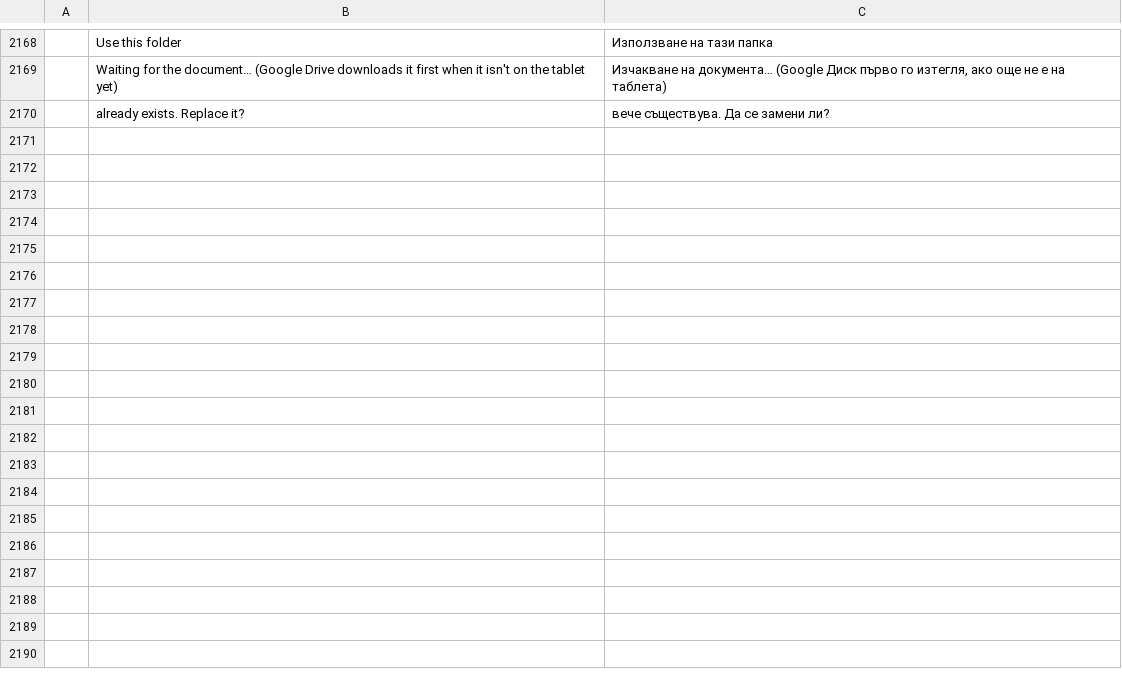
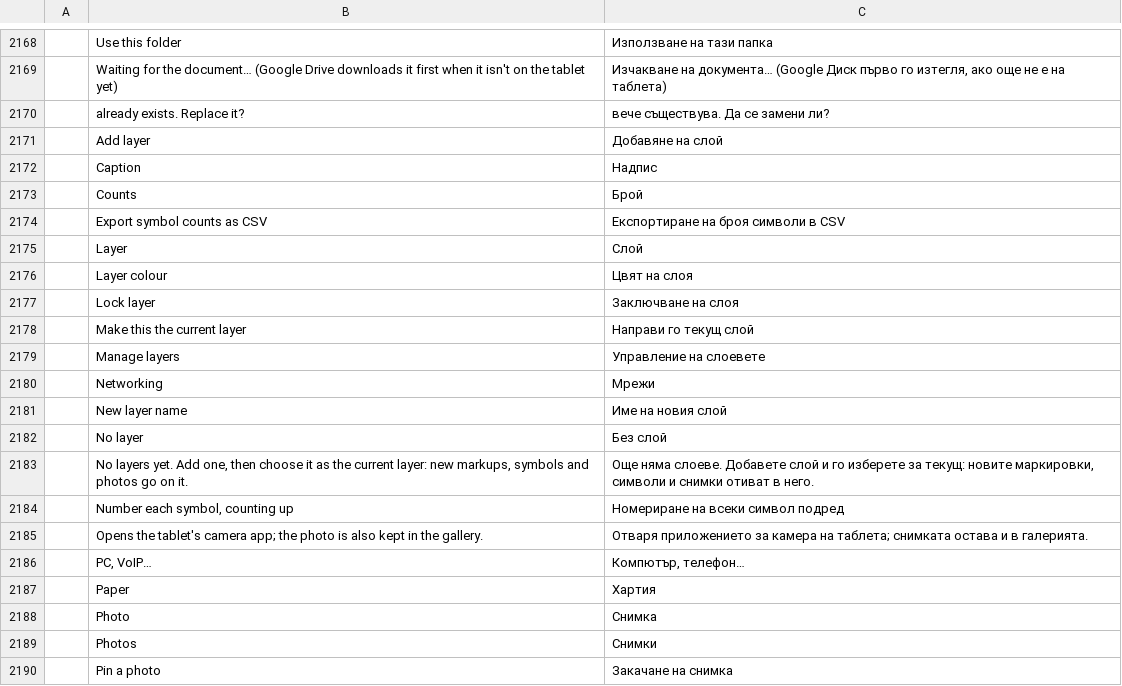
Before and after one commit to Azurehawke/pdfcraft, a TSV file: crates/ui-egui/src/i18n/bg.tsv, drawn as a sheet; only a part is shown, gaps mark what is left out; the diff covers the shown part only; the diff names each change by its address in the sheet, - before the commit and + after, or states it on an @@ line.

```diff
--- a/crates/ui-egui/src/i18n/bg.tsv
+++ b/crates/ui-egui/src/i18n/bg.tsv
+row 2171:  | Add layer | Добавяне на слой
+row 2172:  | Caption | Надпис
+row 2173:  | Counts | Брой
+row 2174:  | Export symbol counts as CSV | Експортиране на броя символи в CSV
+row 2175:  | Layer | Слой
+row 2176:  | Layer colour | Цвят на слоя
+row 2177:  | Lock layer | Заключване на слоя
+row 2178:  | Make this the current layer | Направи го текущ слой
+row 2179:  | Manage layers | Управление на слоевете
+row 2180:  | Networking | Мрежи
+row 2181:  | New layer name | Име на новия слой
+row 2182:  | No layer | Без слой
+row 2183:  | No layers yet. Add one, then choose it as the current layer: new markups, symbols and photos go on it. | Още няма слоеве. Добавете слой и го изберете за текущ: новите маркировки, символи и снимки отиват в него.
+row 2184:  | Number each symbol, counting up | Номериране на всеки символ подред
+row 2185:  | Opens the tablet's camera app; the photo is also kept in the gallery. | Отваря приложението за камера на таблета; снимката остава и в галерията.
+row 2186:  | PC, VoIP… | Компютър, телефон…
+row 2187:  | Paper | Хартия
+row 2188:  | Photo | Снимка
+row 2189:  | Photos | Снимки
+row 2190:  | Pin a photo | Закачане на снимка
```
Also changed, not shown: 34 added rows elsewhere in this file, crates/ui-egui/src/i18n/ar.tsv, crates/ui-egui/src/i18n/fr.tsv, 32 other files.
